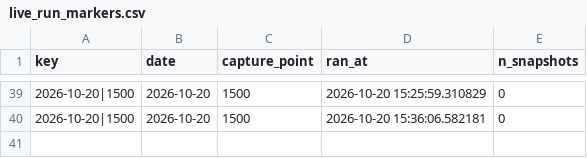
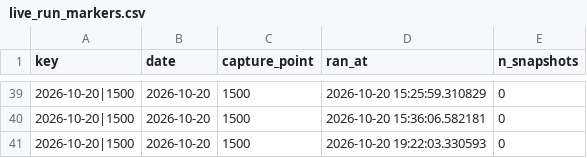
Before and after one commit to AshishKohar1/ipo-agent, a CSV file: data/live_run_markers.csv, drawn as a sheet; only a part is shown, gaps mark what is left out.

```diff
--- a/data/live_run_markers.csv
+++ b/data/live_run_markers.csv
@@ -40 +40,2 @@ key,date,capture_point,ran_at,n_snapshots
 2026-10-20|1500,2026-10-20,1500,2026-10-20 15:36:06.582181,0
+2026-10-20|1500,2026-10-20,1500,2026-10-20 19:22:03.330593,0
```
Also changed, not shown: data/live_fetch_log.csv.
